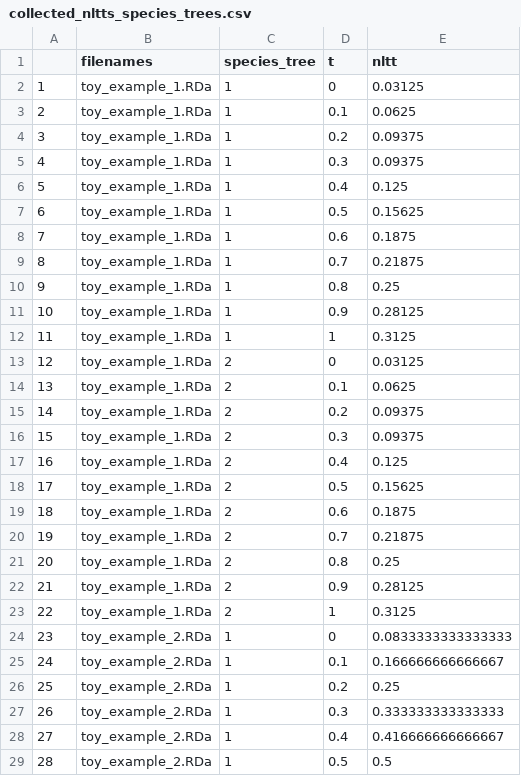
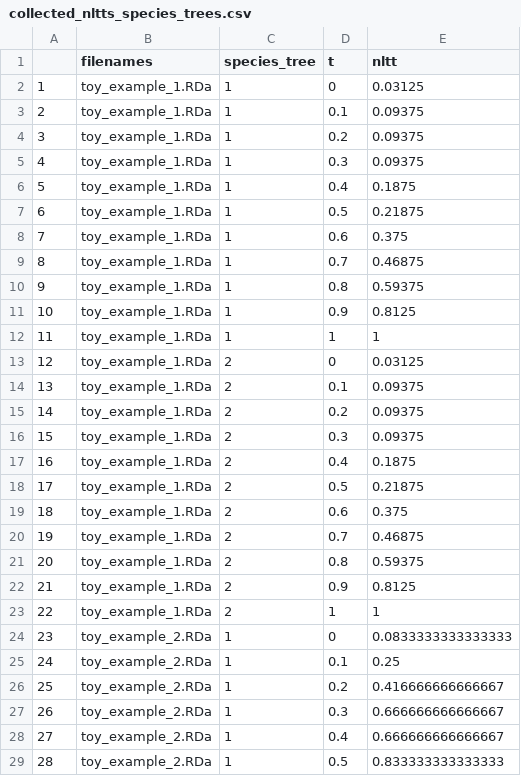
Before and after one commit to richelbilderbeek/Cer2016, a CSV file: inst/extdata/collected_nltts_species_trees.csv, drawn as a sheet; only a part is shown; the diff covers the shown part only.

```diff
--- a/inst/extdata/collected_nltts_species_trees.csv
+++ b/inst/extdata/collected_nltts_species_trees.csv
@@ -2,28 +2,28 @@
 "1","toy_example_1.RDa",1,0,0.03125
-"2","toy_example_1.RDa",1,0.1,0.0625
+"2","toy_example_1.RDa",1,0.1,0.09375
 "3","toy_example_1.RDa",1,0.2,0.09375
 "4","toy_example_1.RDa",1,0.3,0.09375
-"5","toy_example_1.RDa",1,0.4,0.125
-"6","toy_example_1.RDa",1,0.5,0.15625
-"7","toy_example_1.RDa",1,0.6,0.1875
-"8","toy_example_1.RDa",1,0.7,0.21875
-"9","toy_example_1.RDa",1,0.8,0.25
-"10","toy_example_1.RDa",1,0.9,0.28125
-"11","toy_example_1.RDa",1,1,0.3125
+"5","toy_example_1.RDa",1,0.4,0.1875
+"6","toy_example_1.RDa",1,0.5,0.21875
+"7","toy_example_1.RDa",1,0.6,0.375
+"8","toy_example_1.RDa",1,0.7,0.46875
+"9","toy_example_1.RDa",1,0.8,0.59375
+"10","toy_example_1.RDa",1,0.9,0.8125
+"11","toy_example_1.RDa",1,1,1
 "12","toy_example_1.RDa",2,0,0.03125
-"13","toy_example_1.RDa",2,0.1,0.0625
+"13","toy_example_1.RDa",2,0.1,0.09375
 "14","toy_example_1.RDa",2,0.2,0.09375
 "15","toy_example_1.RDa",2,0.3,0.09375
-"16","toy_example_1.RDa",2,0.4,0.125
-"17","toy_example_1.RDa",2,0.5,0.15625
-"18","toy_example_1.RDa",2,0.6,0.1875
-"19","toy_example_1.RDa",2,0.7,0.21875
-"20","toy_example_1.RDa",2,0.8,0.25
-"21","toy_example_1.RDa",2,0.9,0.28125
-"22","toy_example_1.RDa",2,1,0.3125
+"16","toy_example_1.RDa",2,0.4,0.1875
+"17","toy_example_1.RDa",2,0.5,0.21875
+"18","toy_example_1.RDa",2,0.6,0.375
+"19","toy_example_1.RDa",2,0.7,0.46875
+"20","toy_example_1.RDa",2,0.8,0.59375
+"21","toy_example_1.RDa",2,0.9,0.8125
+"22","toy_example_1.RDa",2,1,1
 "23","toy_example_2.RDa",1,0,0.0833333333333333
-"24","toy_example_2.RDa",1,0.1,0.166666666666667
-"25","toy_example_2.RDa",1,0.2,0.25
-"26","toy_example_2.RDa",1,0.3,0.333333333333333
-"27","toy_example_2.RDa",1,0.4,0.416666666666667
-"28","toy_example_2.RDa",1,0.5,0.5
+"24","toy_example_2.RDa",1,0.1,0.25
+"25","toy_example_2.RDa",1,0.2,0.416666666666667
+"26","toy_example_2.RDa",1,0.3,0.666666666666667
+"27","toy_example_2.RDa",1,0.4,0.666666666666667
+"28","toy_example_2.RDa",1,0.5,0.833333333333333
```
Also changed, not shown: 29 edited cells elsewhere in this file, inst/extdata/collected_nltts_posterior.csv.
